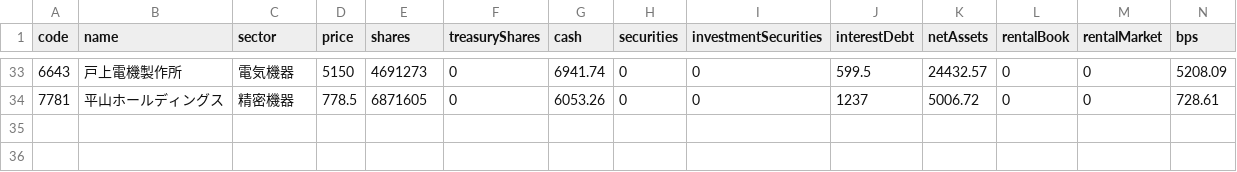
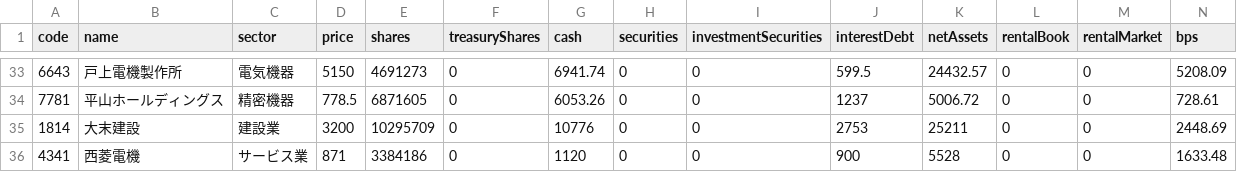
Before and after one commit to sensin0/candidate-stock-assist, a CSV file: data/stock-master-promoted.csv, drawn as a sheet; only a part is shown, gaps mark what is left out; rows hold the shown columns only; the diff names each change by its address in the sheet, - before the commit and + after, or states it on an @@ line.

```diff
--- a/data/stock-master-promoted.csv
+++ b/data/stock-master-promoted.csv
+row 35: 1814 | 大末建設 | 建設業 | 3200 | 10295709 | 0 | 10776 | 0 | 0 | 2753 | 25211 | 0 | 0 | 2448.69
+row 36: 4341 | 西菱電機 | サービス業 | 871 | 3384186 | 0 | 1120 | 0 | 0 | 900 | 5528 | 0 | 0 | 1633.48
```
Also changed, not shown: data/backtest-results.csv, data/financial-confirmation-worklist.csv, 26 other files.
